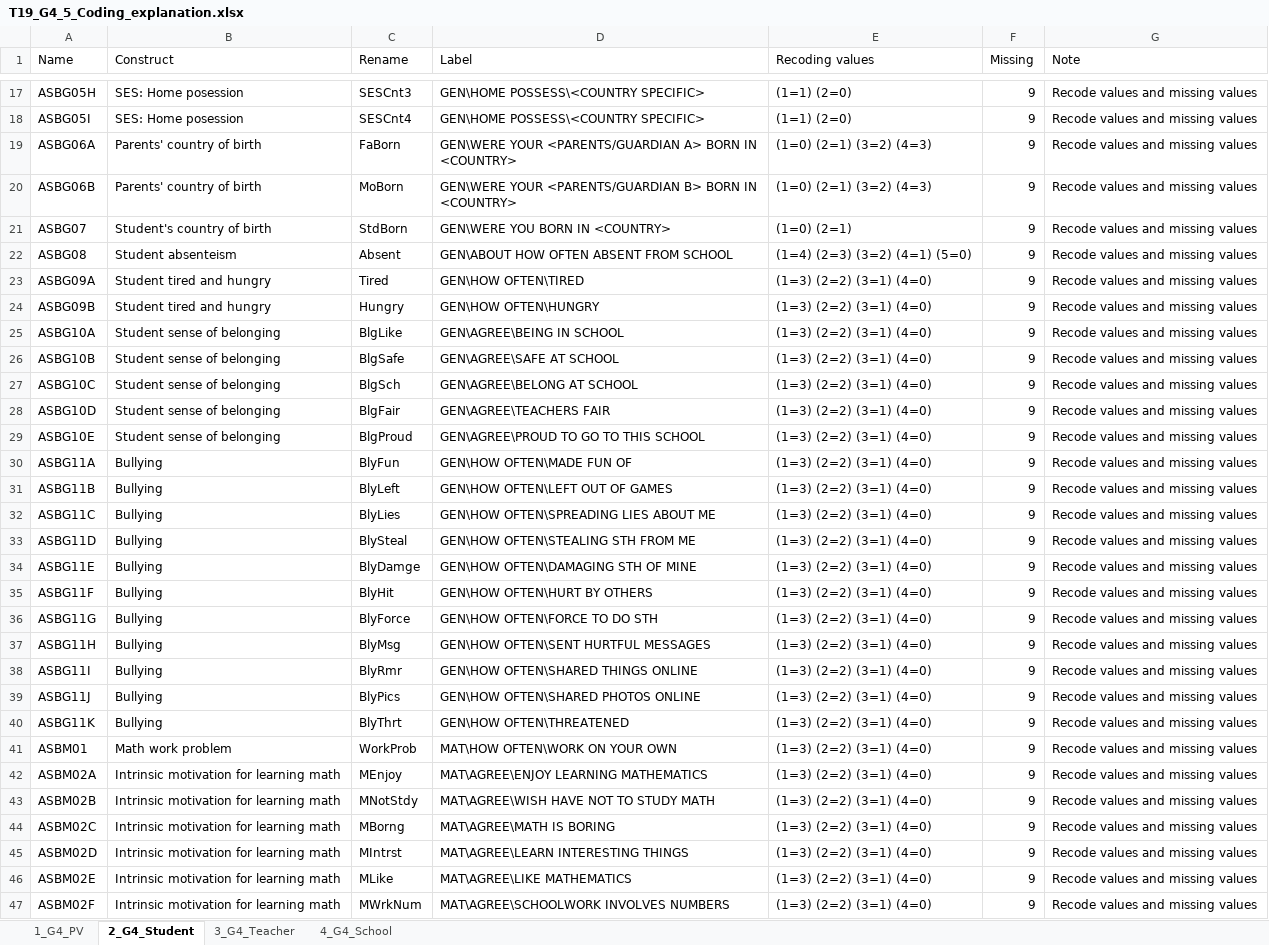
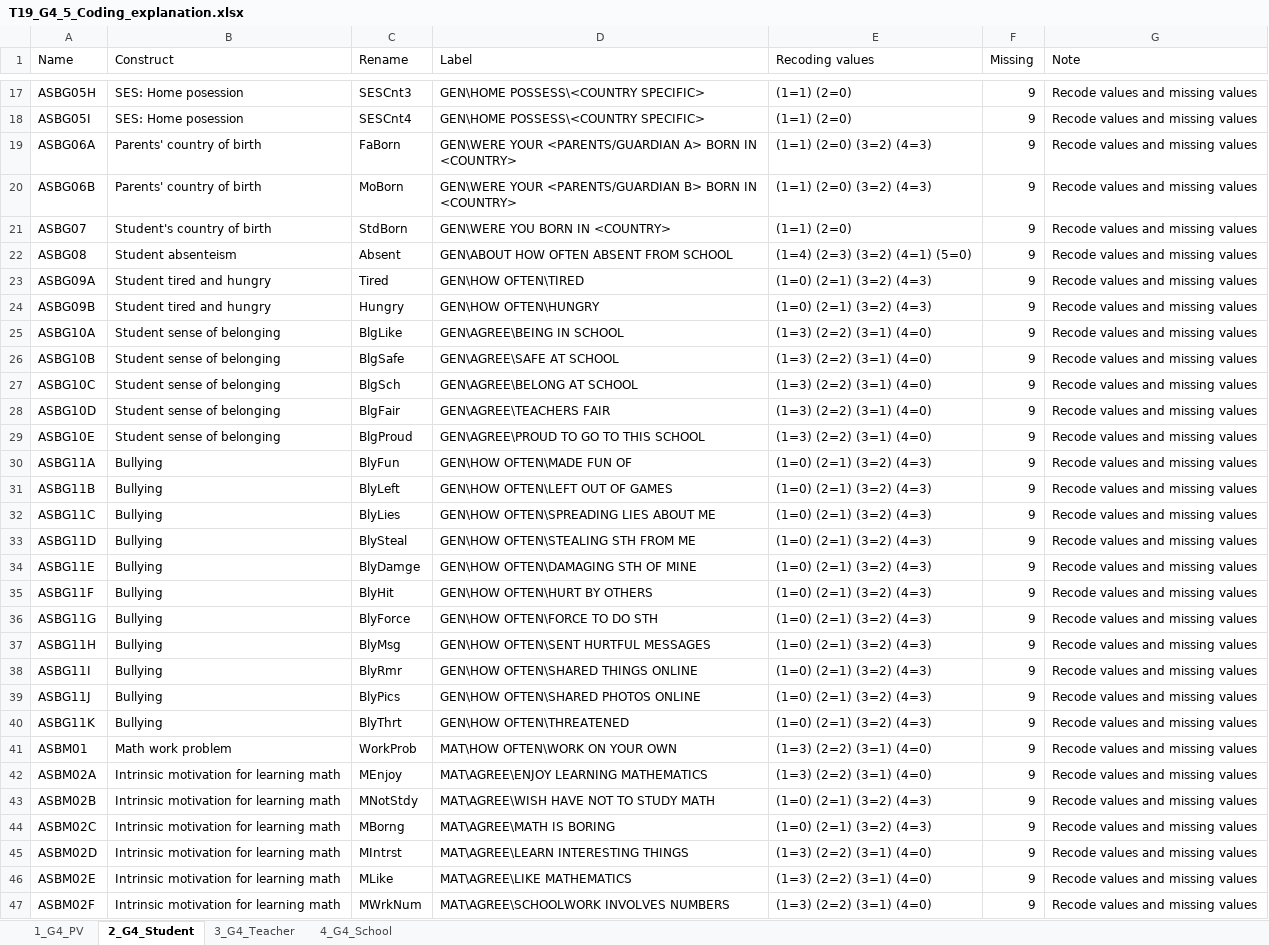
Before and after one commit to tonyctan/CEMO-PhD, an Excel workbook: RA/Nani_2022/T_19/T19_G4_5_Coding_explanation.xlsx, sheet 2_G4_Student, drawn as a sheet; only a part is shown, gaps mark what is left out; values as stored, in another font and other column widths than the file's, no cell formats; the diff covers the shown part only; the diff names each change by its address in the sheet, - before the commit and + after, or states it on an @@ line.

```diff
--- a/RA/Nani_2022/T_19/T19_G4_5_Coding_explanation.xlsx (sheet 2_G4_Student)
+++ b/RA/Nani_2022/T_19/T19_G4_5_Coding_explanation.xlsx (sheet 2_G4_Student)
-E19:E20 (Recoding values): (1=0) (2=1) (3=2) (4=3)
+E19:E20 (Recoding values): (1=1) (2=0) (3=2) (4=3)
-E21 (Recoding values): (1=0) (2=1)
+E21 (Recoding values): (1=1) (2=0)
-E23:E24 (Recoding values): (1=3) (2=2) (3=1) (4=0)
+E23:E24 (Recoding values): (1=0) (2=1) (3=2) (4=3)
-E30:E40 (Recoding values): (1=3) (2=2) (3=1) (4=0)
+E30:E40 (Recoding values): (1=0) (2=1) (3=2) (4=3)
-E43:E44 (Recoding values): (1=3) (2=2) (3=1) (4=0)
+E43:E44 (Recoding values): (1=0) (2=1) (3=2) (4=3)
```
Also changed, not shown: 13 edited cells elsewhere in this sheet, sheet 4_G4_School, sheet 3_G4_Teacher, cell formats, 13 other files.
